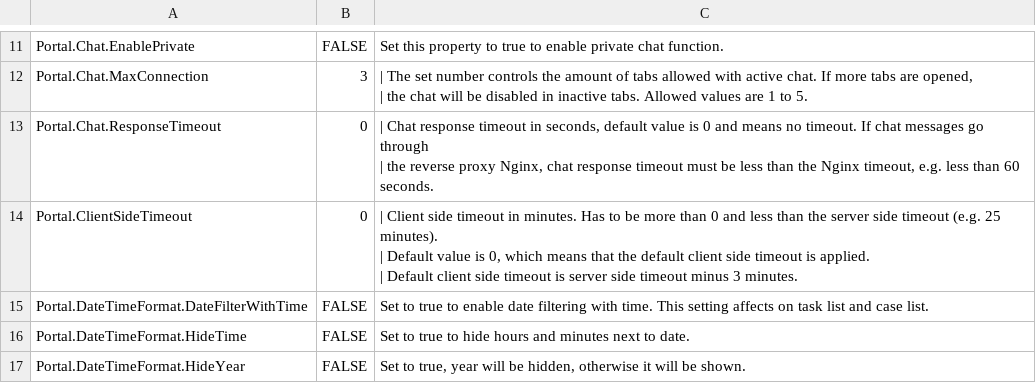
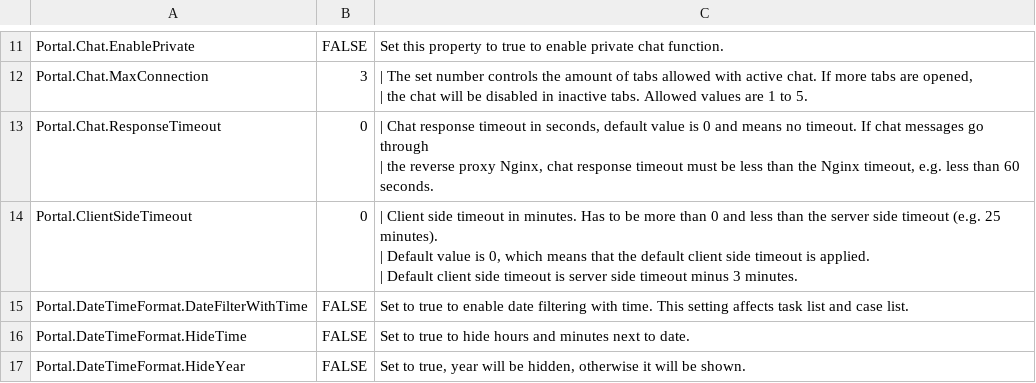
Before and after one commit to axonivy-market/portal, a CSV file: Documentation/portal-guide/source/portal-user-guide/admin-settings/documents/available_settings.csv, drawn as a sheet; only a part is shown, gaps mark what is left out.

Commit message:
document/IVYPORTAL-17427-Remove-old-statistics-Area - Handle feedback

```diff
--- a/Documentation/portal-guide/source/portal-user-guide/admin-settings/documents/available_settings.csv
+++ b/Documentation/portal-guide/source/portal-user-guide/admin-settings/documents/available_settings.csv
@@ -19,3 +19,3 @@ Portal.ClientSideTimeout,0,"| Client side timeout in minutes. Has to be more tha
 | Default client side timeout is server side timeout minus 3 minutes."
-Portal.DateTimeFormat.DateFilterWithTime,FALSE,"Set to true to enable date filtering with time. This setting affects on task list and case list."
+Portal.DateTimeFormat.DateFilterWithTime,FALSE,"Set to true to enable date filtering with time. This setting affects task list and case list."
 Portal.DateTimeFormat.HideTime,FALSE,Set to true to hide hours and minutes next to date.
```
Also changed, not shown: 3 other files.
